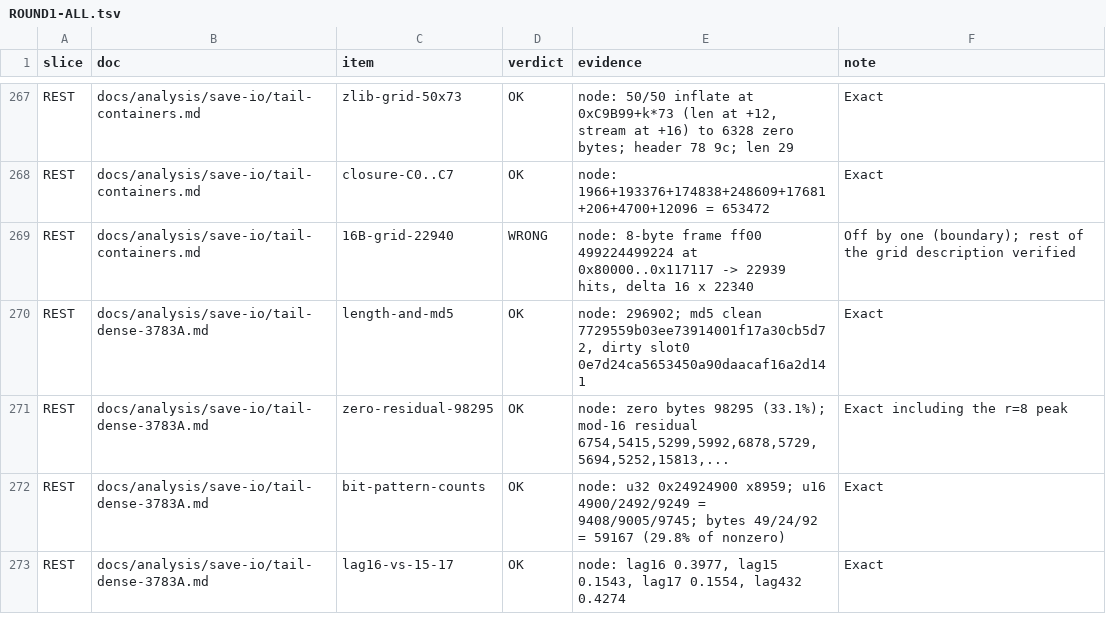
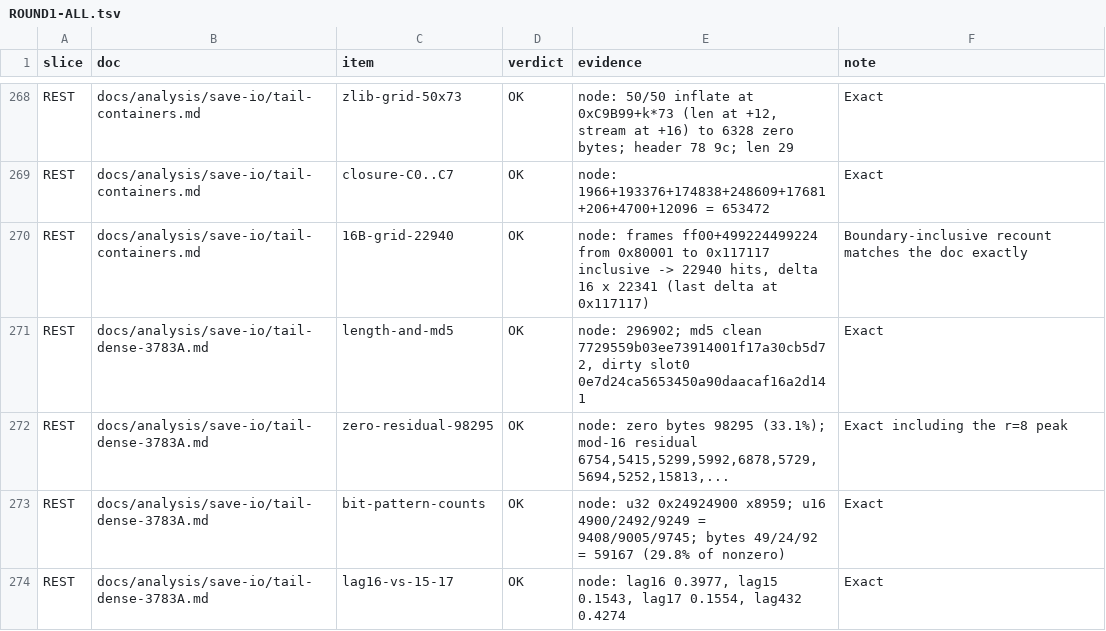
Before and after one commit to Twelve-eight/MHGU, a TSV file: docs/analysis/audit/ROUND1-ALL.tsv, drawn as a sheet; only a part is shown, gaps mark what is left out; the diff covers the shown part only.

Commit message:
Audit totals refreshed after the REST slice (440 rows: OK 292 / WRONG 74 / STALE 43 / UNVERIFIABLE 21 / MISSING 10) and the MISSING set proves the old tier-B adjudication files were themselves unfinished (slice-05/08/09 summaries are placeholders, tierB2-04/10 stop at 30/120 and 90/120, tierB3-13a is 7 lines), which is a second independent reason the pre-2026-11-03 coverage numbers cannot be reproduced

```diff
--- a/docs/analysis/audit/ROUND1-ALL.tsv
+++ b/docs/analysis/audit/ROUND1-ALL.tsv
@@ -268,3 +269,3 @@ REST	docs/analysis/save-io/tail-containers.md	zlib-grid-50x73	OK	node: 50/50 inf
 REST	docs/analysis/save-io/tail-containers.md	closure-C0..C7	OK	node: 1966+193376+174838+248609+17681+206+4700+12096 = 653472	Exact
-REST	docs/analysis/save-io/tail-containers.md	16B-grid-22940	WRONG	node: 8-byte frame ff00 499224499224 at 0x80000..0x117117 -> 22939 hits, delta 16 x 22340	Off by one (boundary); rest of the grid description verified
+REST	docs/analysis/save-io/tail-containers.md	16B-grid-22940	OK	node: frames ff00+499224499224 from 0x80001 to 0x117117 inclusive -> 22940 hits, delta 16 x 22341 (last delta at 0x117117)	Boundary-inclusive recount matches the doc exactly
 REST	docs/analysis/save-io/tail-dense-3783A.md	length-and-md5	OK	node: 296902; md5 clean 7729559b03ee73914001f17a30cb5d72, dirty slot0 0e7d24ca5653450a90daacaf16a2d141	Exact
```
Also changed, not shown: 1 added row and 18 edited cells elsewhere in this file, docs/analysis/audit/REST.tsv, docs/analysis/code/inventory/coverage-report.tsv, 51 other files.
